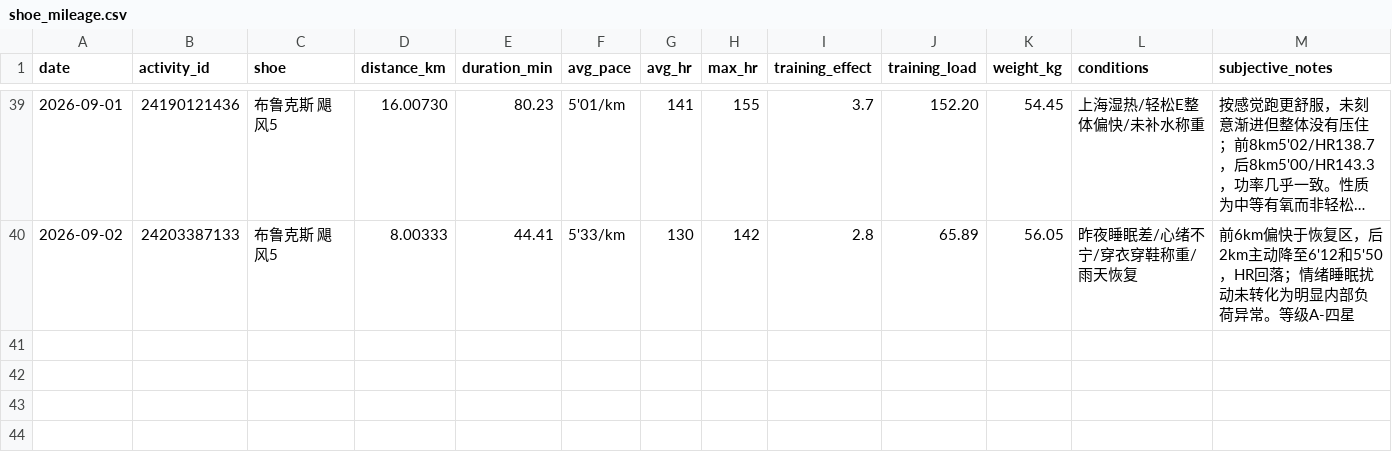
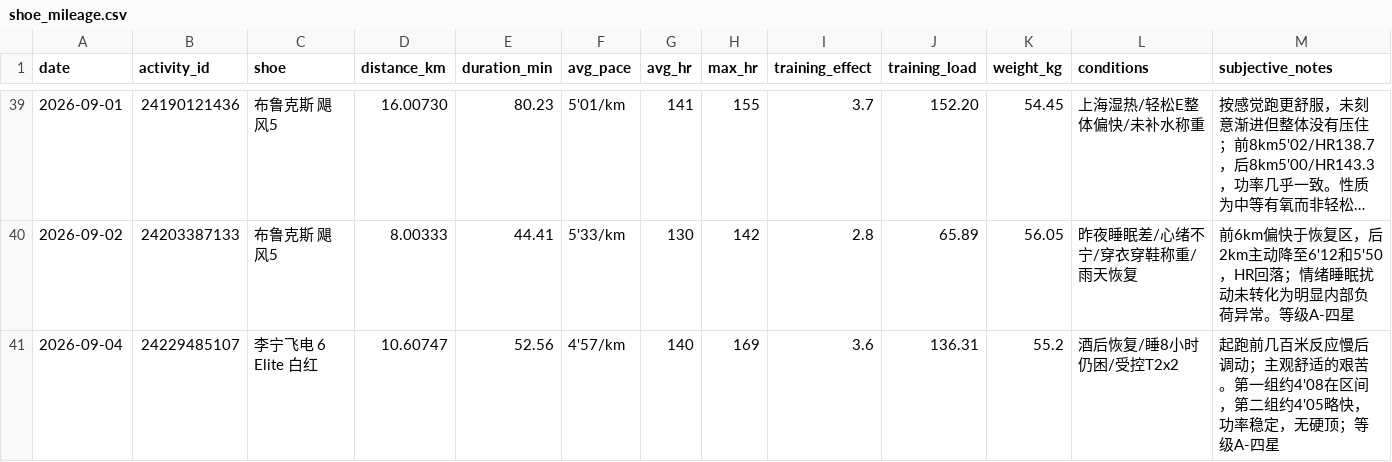
Before and after one commit to xiadasy/site-training-panel, a CSV file: data/shoes/shoe_mileage.csv, drawn as a sheet; only a part is shown, gaps mark what is left out; long unchanged cells end in …; rows hold the shown columns only; the diff names each change by its address in the sheet, - before the commit and + after, or states it on an @@ line.

```diff
--- a/data/shoes/shoe_mileage.csv
+++ b/data/shoes/shoe_mileage.csv
+row 41: 2026-09-04 | 24229485107 | 李宁飞电 6 Elite 白红 | 10.60747 | 52.56 | 4'57/km | 140 | 169 | 3.6 | 136.31 | 55.2 | 酒后恢复/睡8小时仍困/受控T2x2 | 起跑前几百米反应慢后调动；主观舒适的艰苦。第一组约4'08在区间，第二组约4'05略快，功率稳定，无硬顶；等级A-四星
```
Also changed, not shown: 3 other files.
